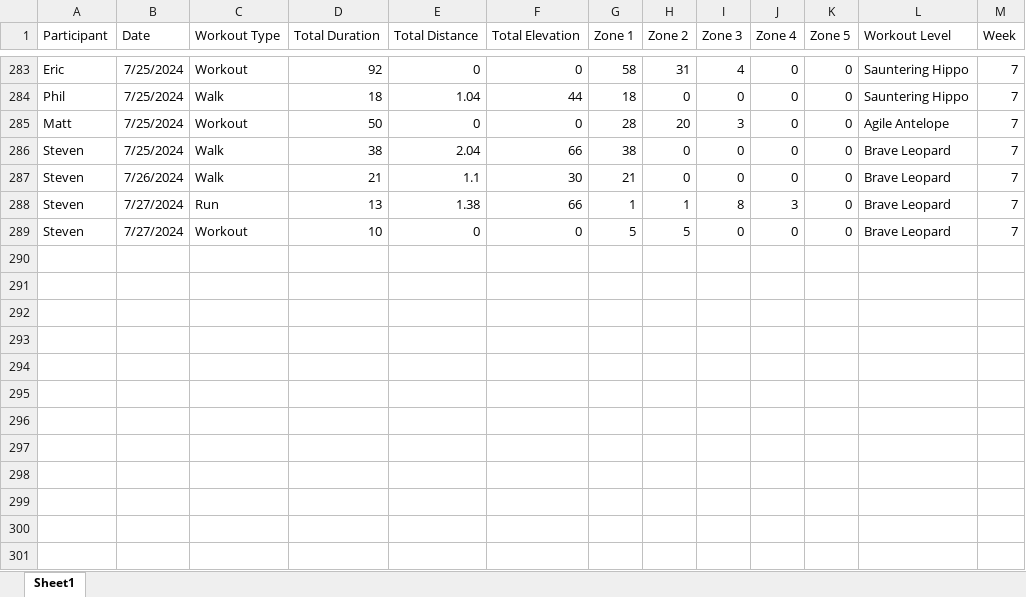
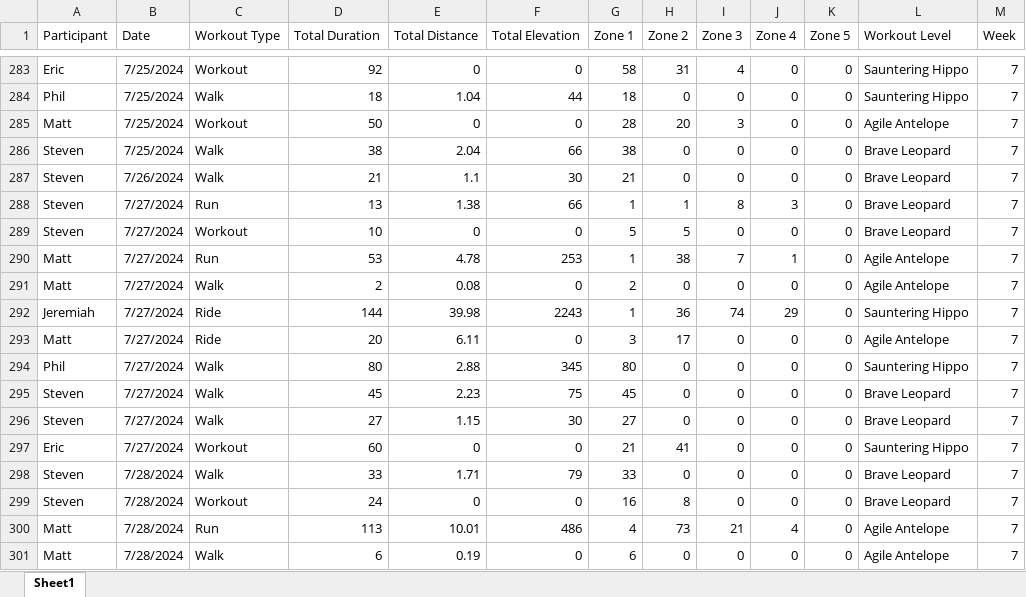
Before and after one commit to Steven-Carter-Data/strava_killimanjaro_tracker, an Excel workbook: Kilimanjaro_Weekly_Scoreboard.xlsx, sheet Sheet1, drawn as a sheet; only a part is shown, gaps mark what is left out; values as stored, in another font and other column widths than the file's, no borders; the diff names each change by its address in the sheet, - before the commit and + after, or states it on an @@ line.

Commit message:
Add files via upload

```diff
--- a/Kilimanjaro_Weekly_Scoreboard.xlsx (sheet Sheet1)
+++ b/Kilimanjaro_Weekly_Scoreboard.xlsx (sheet Sheet1)
+row 290: Matt | 7/27/2024 | Run | 53 | 4.78 | 253 | 1 | 38 | 7 | 1 | 0 | Agile Antelope | 7
+row 291: Matt | 7/27/2024 | Walk | 2 | 0.08 | 0 | 2 | 0 | 0 | 0 | 0 | Agile Antelope | 7
+row 292: Jeremiah | 7/27/2024 | Ride | 144 | 39.98 | 2243 | 1 | 36 | 74 | 29 | 0 | Sauntering Hippo | 7
+row 293: Matt | 7/27/2024 | Ride | 20 | 6.11 | 0 | 3 | 17 | 0 | 0 | 0 | Agile Antelope | 7
+row 294: Phil | 7/27/2024 | Walk | 80 | 2.88 | 345 | 80 | 0 | 0 | 0 | 0 | Sauntering Hippo | 7
+row 295: Steven | 7/27/2024 | Walk | 45 | 2.23 | 75 | 45 | 0 | 0 | 0 | 0 | Brave Leopard | 7
+row 296: Steven | 7/27/2024 | Walk | 27 | 1.15 | 30 | 27 | 0 | 0 | 0 | 0 | Brave Leopard | 7
+row 297: Eric | 7/27/2024 | Workout | 60 | 0 | 0 | 21 | 41 | 0 | 0 | 0 | Sauntering Hippo | 7
+row 298: Steven | 7/28/2024 | Walk | 33 | 1.71 | 79 | 33 | 0 | 0 | 0 | 0 | Brave Leopard | 7
+row 299: Steven | 7/28/2024 | Workout | 24 | 0 | 0 | 16 | 8 | 0 | 0 | 0 | Brave Leopard | 7
+row 300: Matt | 7/28/2024 | Run | 113 | 10.01 | 486 | 4 | 73 | 21 | 4 | 0 | Agile Antelope | 7
+row 301: Matt | 7/28/2024 | Walk | 6 | 0.19 | 0 | 6 | 0 | 0 | 0 | 0 | Agile Antelope | 7
```
